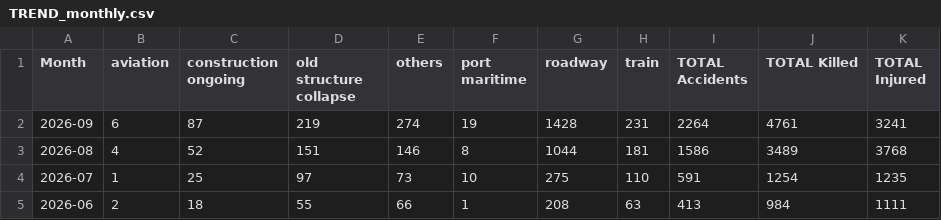
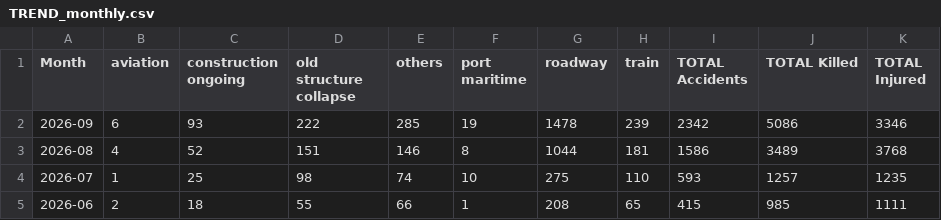
Before and after one commit to kbhattacharjeemsit-cloud/Accident-Monitor, a CSV file: TREND_monthly.csv, drawn as a sheet.

```diff
--- a/TREND_monthly.csv
+++ b/TREND_monthly.csv
@@ -1,5 +1,5 @@
 Month,aviation,construction ongoing,old structure collapse,others,port maritime,roadway,train,TOTAL Accidents,TOTAL Killed,TOTAL Injured
-2026-09,6,87,219,274,19,1428,231,2264,4761,3241
+2026-09,6,93,222,285,19,1478,239,2342,5086,3346
 2026-08,4,52,151,146,8,1044,181,1586,3489,3768
-2026-07,1,25,97,73,10,275,110,591,1254,1235
-2026-06,2,18,55,66,1,208,63,413,984,1111
+2026-07,1,25,98,74,10,275,110,593,1257,1235
+2026-06,2,18,55,66,1,208,65,415,985,1111
```
Also changed, not shown: SUMMARY_all.csv, SUMMARY_by_category.csv, 6 other files.
